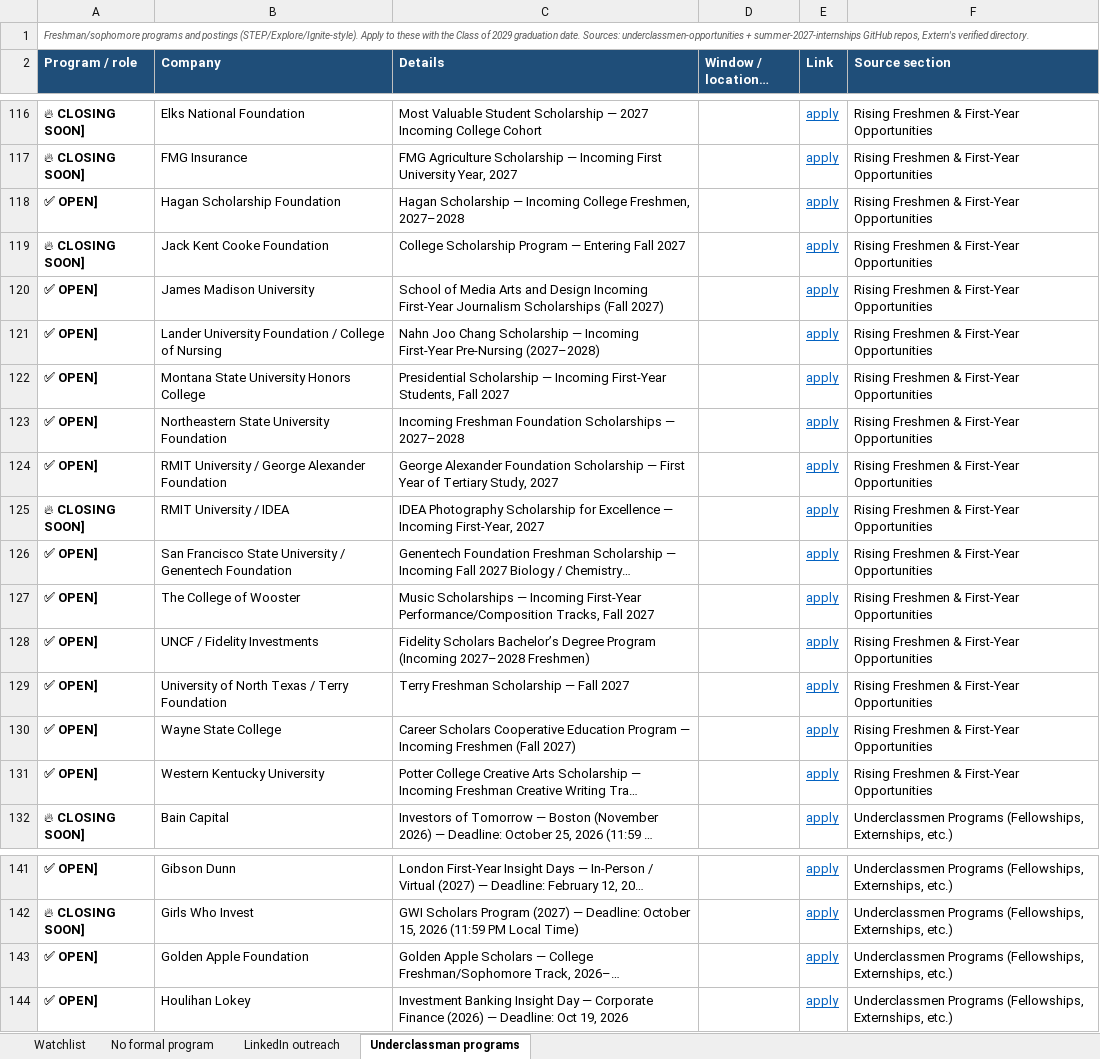
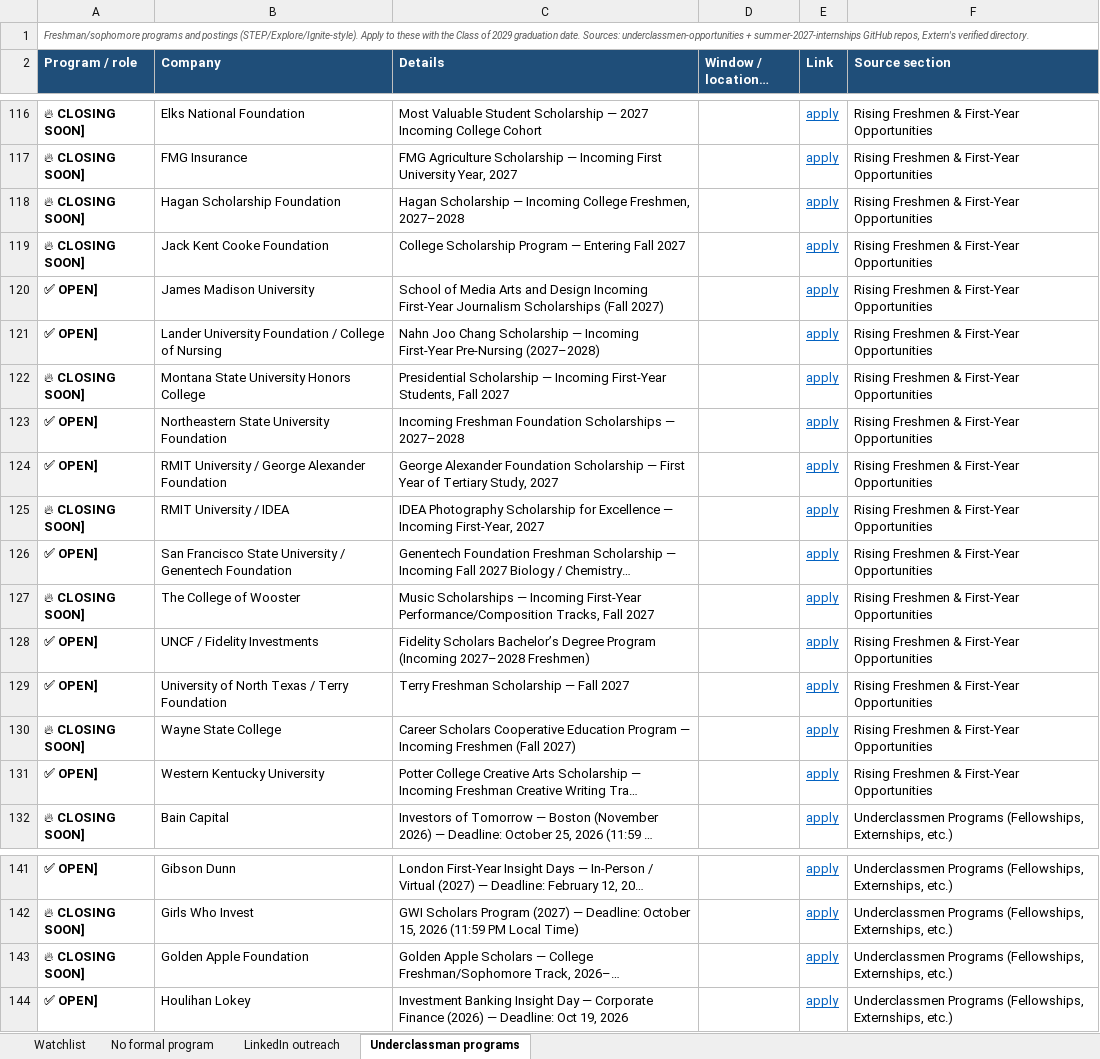
Before and after one commit to pranavrevuri/intern-watch, an Excel workbook: InternWatch.xlsx, sheet Underclassman programs, drawn as a sheet; only a part is shown, gaps mark what is left out; long unchanged cells end in …; values as stored, in another font and other column widths than the file's, no borders; the diff names each change by its address in the sheet, - before the commit and + after, or states it on an @@ line.

```diff
--- a/InternWatch.xlsx (sheet Underclassman programs)
+++ b/InternWatch.xlsx (sheet Underclassman programs)
-A118 (Program / role): ✅ OPEN]
+A118 (Program / role): 🔥 CLOSING SOON]
-A122 (Program / role): ✅ OPEN]
+A122 (Program / role): 🔥 CLOSING SOON]
-A127 (Program / role): ✅ OPEN]
+A127 (Program / role): 🔥 CLOSING SOON]
-A130 (Program / role): ✅ OPEN]
+A130 (Program / role): 🔥 CLOSING SOON]
-A143 (Program / role): ✅ OPEN]
+A143 (Program / role): 🔥 CLOSING SOON]
```
Also changed, not shown: sheet Watchlist, 1 other file.
